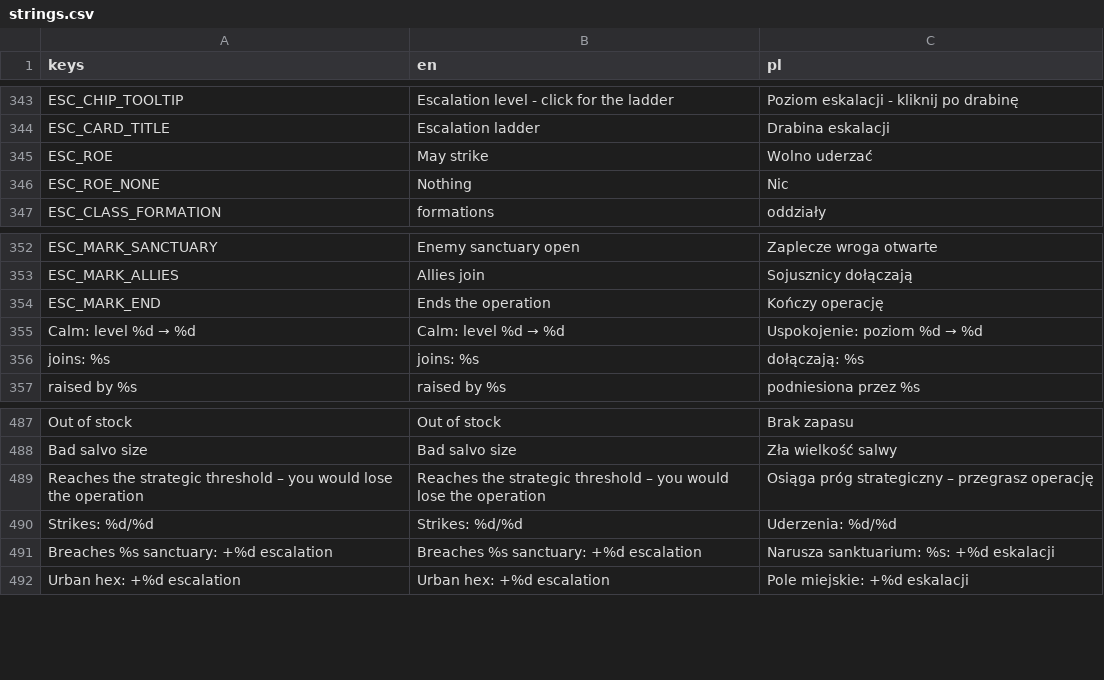
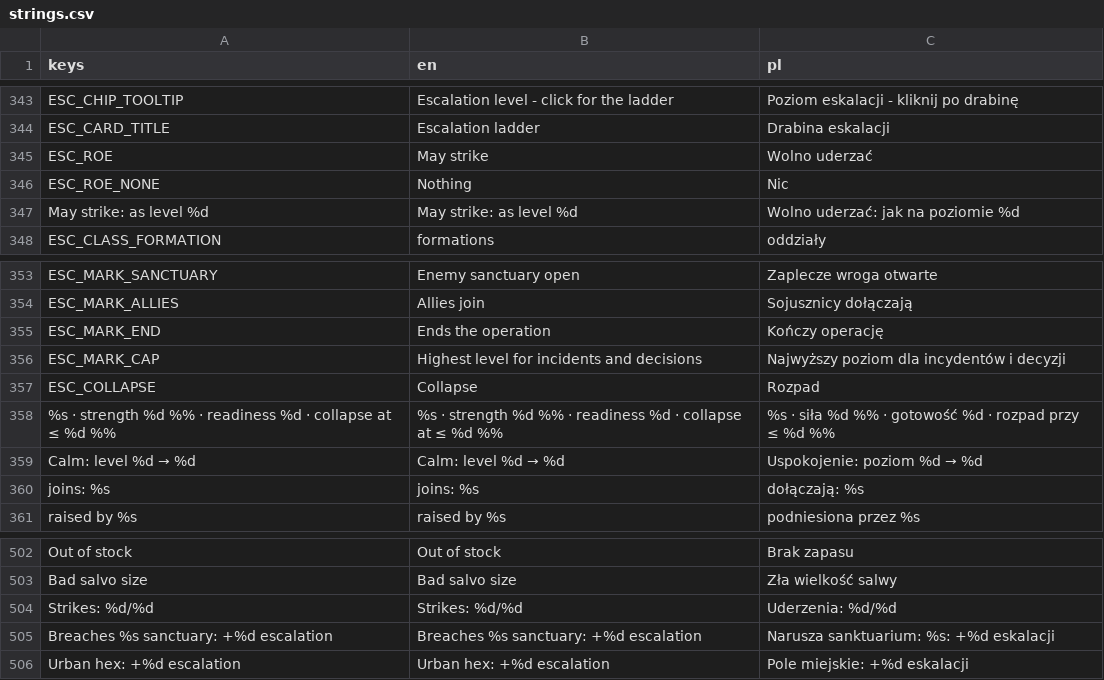
Before and after one commit to dawidczarczynski/eastern-flank, a CSV file: assets/i18n/strings.csv, drawn as a sheet; only a part is shown, gaps mark what is left out; removed rows and columns are numbered as before the commit, all else as after; the diff covers the shown part only; the diff names each change by its address in the sheet, - before the commit and + after, or states it on an @@ line.

```diff
--- a/assets/i18n/strings.csv
+++ b/assets/i18n/strings.csv
+row 347: May strike: as level %d | May strike: as level %d | Wolno uderzać: jak na poziomie %d
+row 356: ESC_MARK_CAP | Highest level for incidents and decisions | Najwyższy poziom dla incydentów i decyzji
+row 357: ESC_COLLAPSE | Collapse | Rozpad
+row 358: %s · strength %d %% · readiness %d · collapse at ≤ %d %% | %s · strength %d %% · readiness %d · collapse at ≤ %d %% | %s · siła %d %% · gotowość %d · rozpad przy ≤ %d %%
-row 489: Reaches the strategic threshold – you would lose the operation | Reaches the strategic threshold – you would lose the operation | Osiąga próg strategiczny – przegrasz operację
```
Also changed, not shown: 16 added rows, 5 removed rows and 2 edited cells elsewhere in this file, 58 other files.
